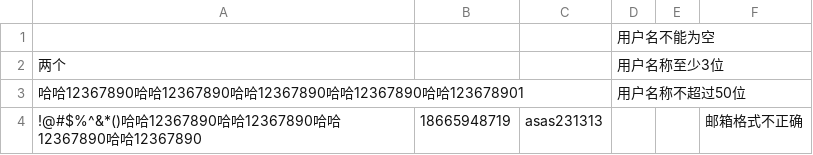
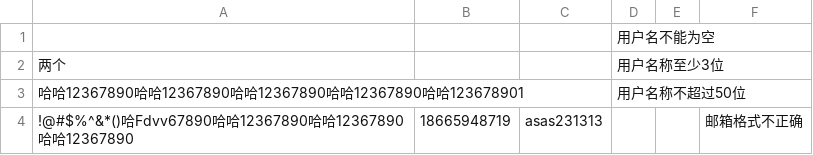
Before and after one commit to huangqiming123/tuqiangol_test1, a CSV file: data/account_center/modify_info_exception.csv, drawn as a sheet.

```diff
--- a/data/account_center/modify_info_exception.csv
+++ b/data/account_center/modify_info_exception.csv
@@ -3,2 +3,2 @@
 哈哈12367890哈哈12367890哈哈12367890哈哈12367890哈哈123678901,,,用户名称不超过50位,,
-!@#$%^&*()哈哈12367890哈哈12367890哈哈12367890哈哈12367890,18665948719,asas231313,,,邮箱格式不正确
+!@#$%^&*()哈Fdvv67890哈哈12367890哈哈12367890哈哈12367890,18665948719,asas231313,,,邮箱格式不正确
```
Also changed, not shown: data/account_center/overview_add_user_exception.csv, data/login/login_forget_pwd_exception.csv, 47 other files.
